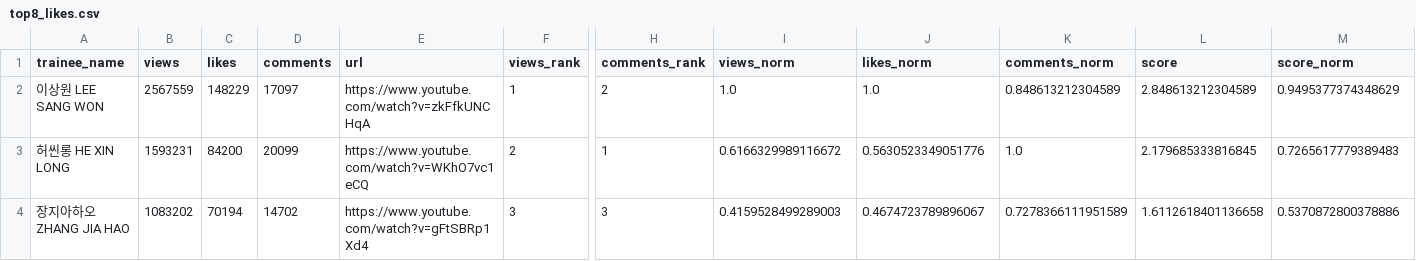
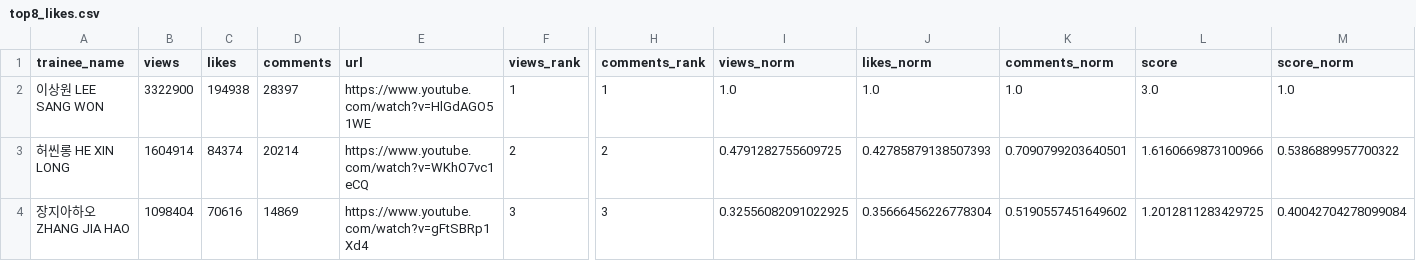
Before and after one commit to b2p-analysis/fancams, a CSV file: data/top8_likes.csv, drawn as a sheet; only a part is shown, gaps mark what is left out; the diff covers the shown part only; the diff names each change by its address in the sheet, - before the commit and + after, or states it on an @@ line.

```diff
--- a/data/top8_likes.csv
+++ b/data/top8_likes.csv
-B2 (views): 2567559
+B2 (views): 3322900
-C2 (likes): 148229
+C2 (likes): 194938
-D2 (comments): 17097
+D2 (comments): 28397
-E2 (url): https://www.youtube.com/watch?v=zkFfkUNCHqA
+E2 (url): https://www.youtube.com/watch?v=HlGdAGO51WE
-H2 (comments_rank): 2
+H2 (comments_rank): 1
-K2 (comments_norm): 0.848613212304589
+K2 (comments_norm): 1.0
-L2 (score): 2.848613212304589
+L2 (score): 3.0
-M2 (score_norm): 0.9495377374348629
+M2 (score_norm): 1.0
-B3 (views): 1593231
+B3 (views): 1604914
-C3 (likes): 84200
+C3 (likes): 84374
-D3 (comments): 20099
+D3 (comments): 20214
-H3 (comments_rank): 1
+H3 (comments_rank): 2
-I3 (views_norm): 0.6166329989116672
+I3 (views_norm): 0.4791282755609725
-J3 (likes_norm): 0.5630523349051776
+J3 (likes_norm): 0.42785879138507393
-K3 (comments_norm): 1.0
+K3 (comments_norm): 0.7090799203640501
-L3 (score): 2.179685333816845
+L3 (score): 1.6160669873100966
-M3 (score_norm): 0.7265617779389483
+M3 (score_norm): 0.5386889957700322
-B4 (views): 1083202
+B4 (views): 1098404
-C4 (likes): 70194
+C4 (likes): 70616
-D4 (comments): 14702
+D4 (comments): 14869
-I4 (views_norm): 0.4159528499289003
+I4 (views_norm): 0.32556082091022925
-J4 (likes_norm): 0.4674723789896067
+J4 (likes_norm): 0.35666456226778304
-K4 (comments_norm): 0.7278366111951589
+K4 (comments_norm): 0.5190557451649602
-L4 (score): 1.6112618401136658
+L4 (score): 1.2012811283429725
-M4 (score_norm): 0.5370872800378886
+M4 (score_norm): 0.40042704278099084
```
Also changed, not shown: 1 added row, 1 removed row and 34 edited cells elsewhere in this file, data/all_trainees_min.csv, data/history.csv, 5 other files.
